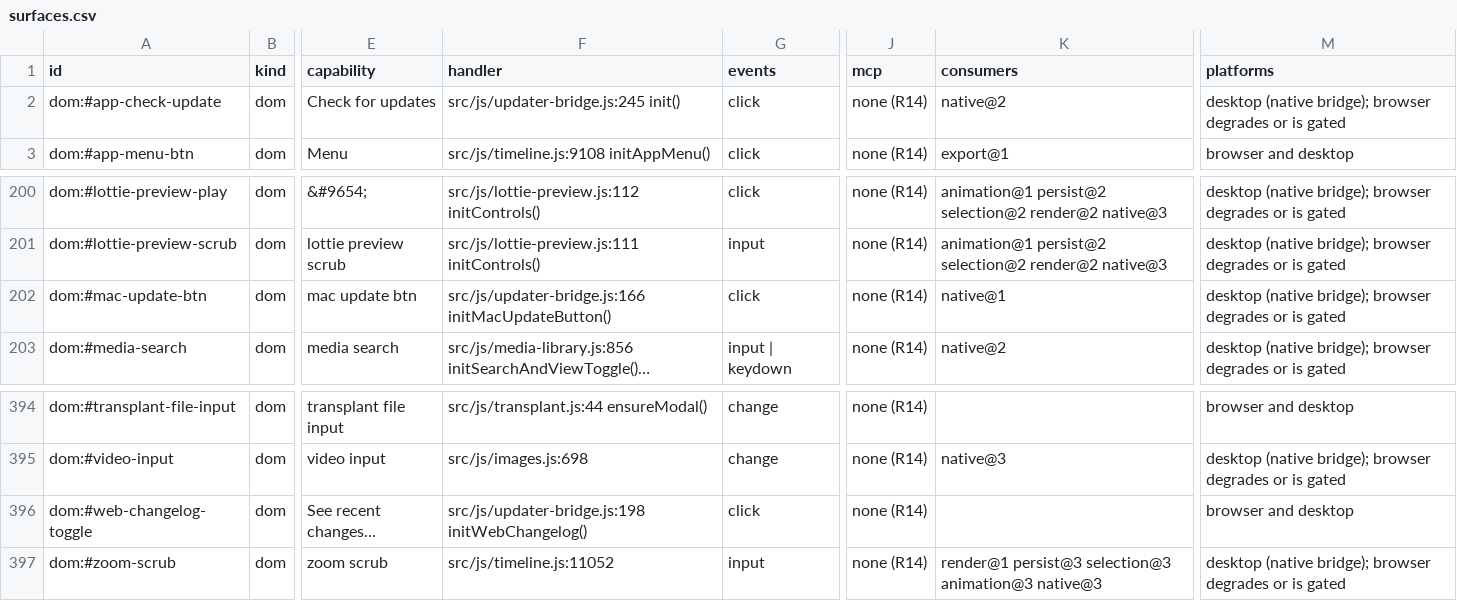
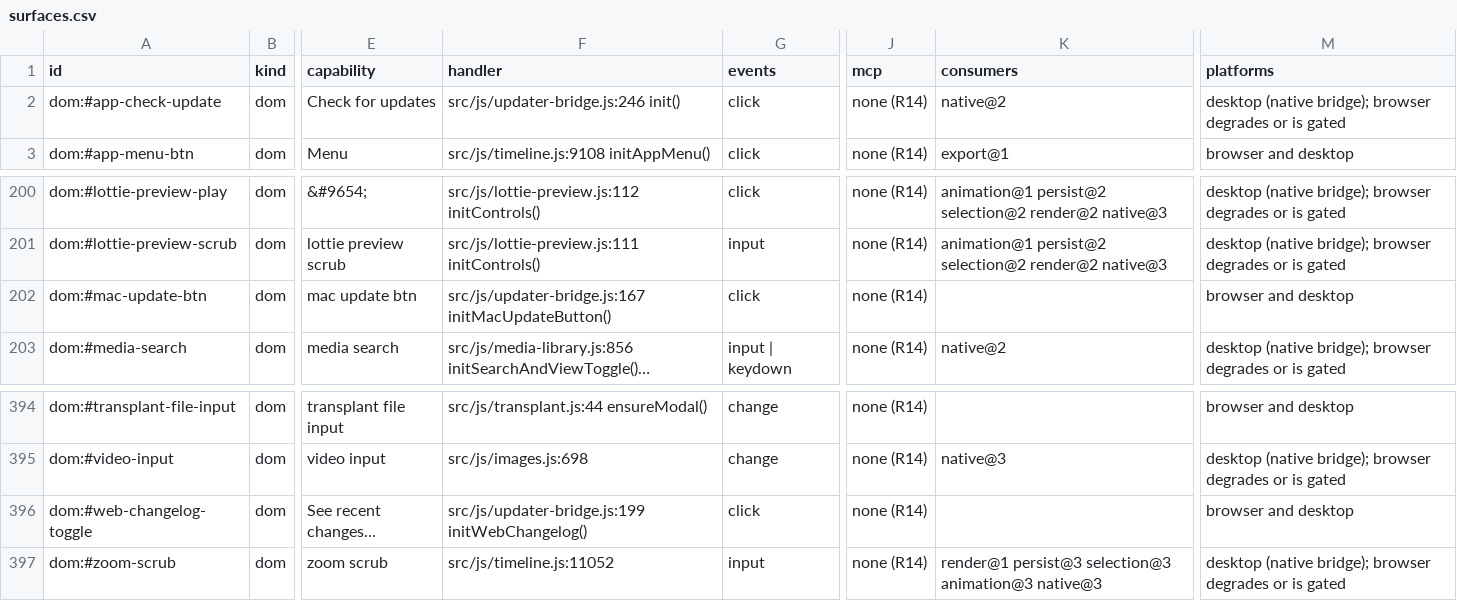
Before and after one commit to mysteropodes/nemo, a CSV file: engineering/inventory/surfaces.csv, drawn as a sheet; only a part is shown, gaps mark what is left out; long unchanged cells end in …; the diff names each change by its address in the sheet, - before the commit and + after, or states it on an @@ line.

Commit message:
chore(I40): register updater source provenance and inventory
Signed-off-by: IVG-Design <ilyav@gusinski.us>

```diff
--- a/engineering/inventory/surfaces.csv
+++ b/engineering/inventory/surfaces.csv
-F2 (handler): src/js/updater-bridge.js:245 init()
+F2 (handler): src/js/updater-bridge.js:246 init()
-F202 (handler): src/js/updater-bridge.js:166 initMacUpdateButton()
+F202 (handler): src/js/updater-bridge.js:167 initMacUpdateButton()
-K202 (consumers): native@1
+K202 (consumers): (empty)
-M202 (platforms): desktop (native bridge); browser degrades or is gated
+M202 (platforms): browser and desktop
-F396 (handler): src/js/updater-bridge.js:198 initWebChangelog()
+F396 (handler): src/js/updater-bridge.js:199 initWebChangelog()
```
Also changed, not shown: 3 other files.
